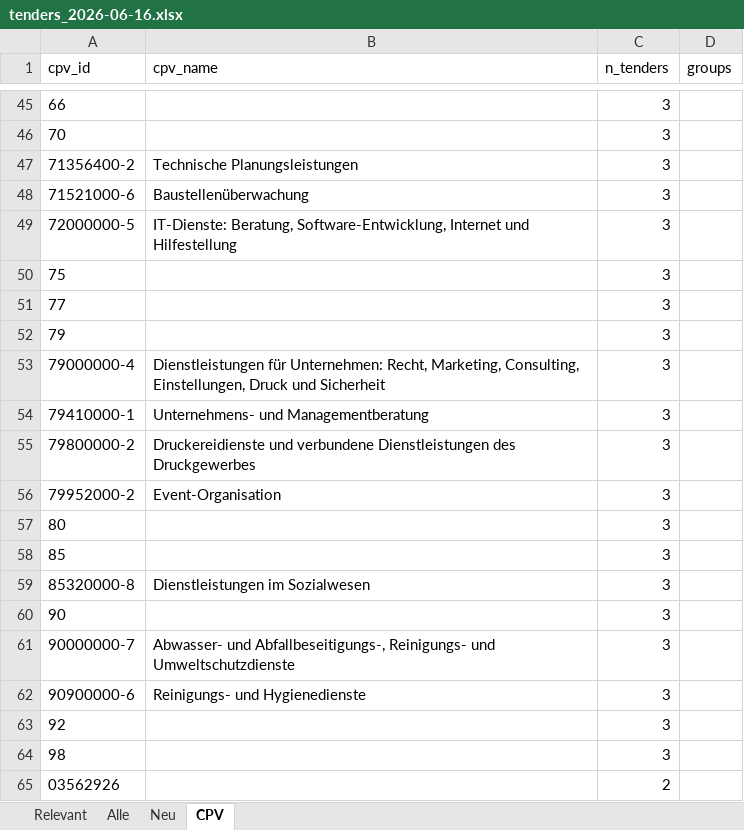
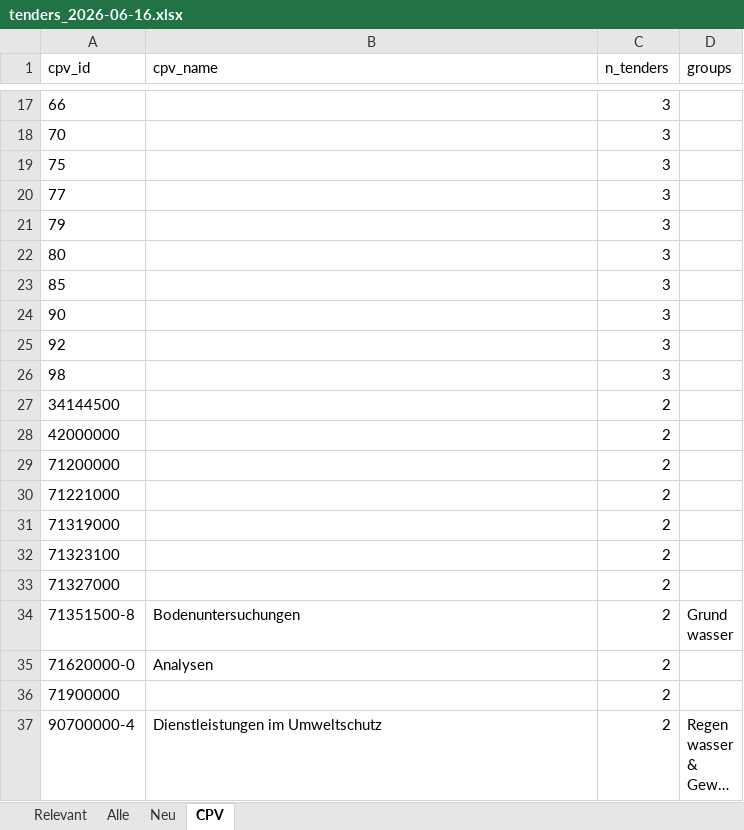
Before and after one commit to KWB-R/kwb.tenders, an Excel workbook: reports/tenders_2026-06-16.xlsx, sheet CPV, drawn as a sheet; only a part is shown, gaps mark what is left out; the shorter side is filled out with more unchanged rows; long unchanged cells end in …; values as stored, in another font and other column widths than the file's, no borders; removed rows and columns are numbered as before the commit, all else as after; the diff covers the shown part only; the diff names each change by its address in the sheet, - before the commit and + after, or states it on an @@ line.

```diff
--- a/reports/tenders_2026-06-16.xlsx (sheet CPV)
+++ b/reports/tenders_2026-06-16.xlsx (sheet CPV)
-row 47: 71356400-2 | Technische Planungsleistungen | 3
-row 48: 71521000-6 | Baustellenüberwachung | 3
-row 49: 72000000-5 | IT-Dienste: Beratung, Software-Entwicklung, Internet und Hilfestellung | 3
-row 53: 79000000-4 | Dienstleistungen für Unternehmen: Recht, Marketing, Consulting, Einstellungen, Druck und Sicherheit | 3
-row 54: 79410000-1 | Unternehmens- und Managementberatung | 3
-row 55: 79800000-2 | Druckereidienste und verbundene Dienstleistungen des Druckgewerbes | 3
-row 56: 79952000-2 | Event-Organisation | 3
-row 59: 85320000-8 | Dienstleistungen im Sozialwesen | 3
-row 61: 90000000-7 | Abwasser- und Abfallbeseitigungs-, Reinigungs- und Umweltschutzdienste | 3
-row 62: 90900000-6 | Reinigungs- und Hygienedienste | 3
-row 65: 03562926 |  | 2
```
Also changed, not shown: 3 added rows, 322 removed rows and 8 edited cells elsewhere in this sheet, sheet Alle, sheet Neu, sheet Relevant, 5 other files.
